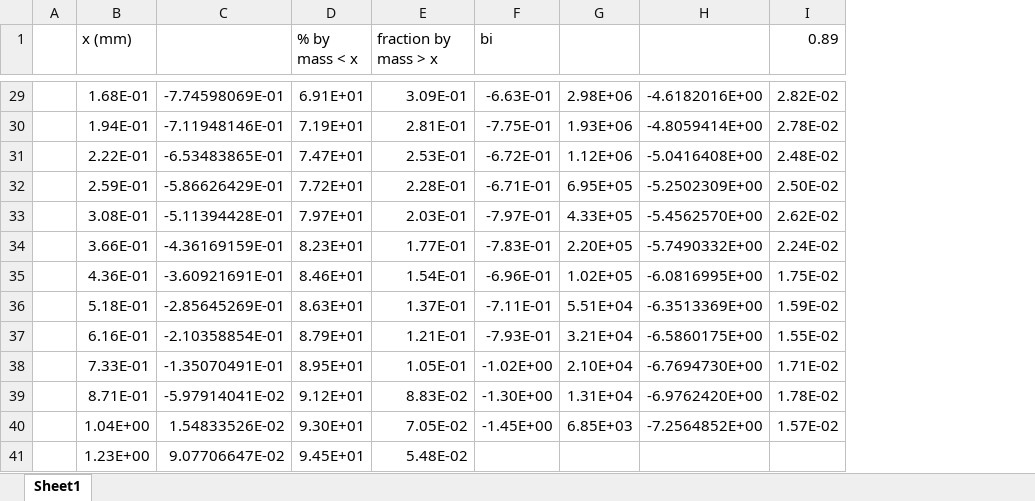
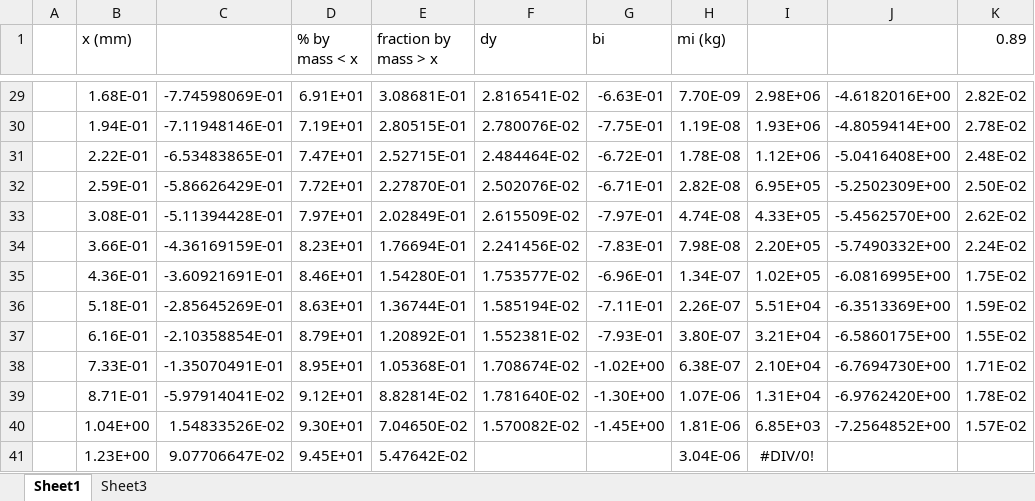
Before and after one commit to pmbremner/LunarEjecta, an Excel workbook: Carrier_fixed_fit.xlsx, sheet Sheet1, drawn as a sheet; only a part is shown, gaps mark what is left out; values as stored, in another font and other column widths than the file's, no borders; charts and pictures not drawn; addresses are those after the commit; the diff covers the shown part only; the diff names each change by its address in the sheet, - before the commit and + after, or states it on an @@ line.

```diff
--- a/Carrier_fixed_fit.xlsx (sheet Sheet1)
+++ b/Carrier_fixed_fit.xlsx (sheet Sheet1)
+sheet tab: Sheet3
+column F (dy), rows 29-40: 2.816541E-02 | 2.780076E-02 | 2.484464E-02 | 2.502076E-02 | 2.615509E-02 | 2.241456E-02 | 1.753577E-02 | 1.585194E-02 | 1.552381E-02 | 1.708674E-02 | 1.781640E-02 | 1.570082E-02
+column H (mi (kg)), rows 29-41: 7.70E-09 | 1.19E-08 | 1.78E-08 | 2.82E-08 | 4.74E-08 | 7.98E-08 | 1.34E-07 | 2.26E-07 | 3.80E-07 | 6.38E-07 | 1.07E-06 | 1.81E-06 | 3.04E-06
-E29 (fraction by mass > x): 3.09E-01
+E29 (fraction by mass > x): 3.08681E-01
-E30 (fraction by mass > x): 2.81E-01
+E30 (fraction by mass > x): 2.80515E-01
-E31 (fraction by mass > x): 2.53E-01
+E31 (fraction by mass > x): 2.52715E-01
-E32 (fraction by mass > x): 2.28E-01
+E32 (fraction by mass > x): 2.27870E-01
-E33 (fraction by mass > x): 2.03E-01
+E33 (fraction by mass > x): 2.02849E-01
-E34 (fraction by mass > x): 1.77E-01
+E34 (fraction by mass > x): 1.76694E-01
-E35 (fraction by mass > x): 1.54E-01
+E35 (fraction by mass > x): 1.54280E-01
-E36 (fraction by mass > x): 1.37E-01
+E36 (fraction by mass > x): 1.36744E-01
-E37 (fraction by mass > x): 1.21E-01
+E37 (fraction by mass > x): 1.20892E-01
-E38 (fraction by mass > x): 1.05E-01
+E38 (fraction by mass > x): 1.05368E-01
-E39 (fraction by mass > x): 8.83E-02
+E39 (fraction by mass > x): 8.82814E-02
-E40 (fraction by mass > x): 7.05E-02
+E40 (fraction by mass > x): 7.04650E-02
-E41 (fraction by mass > x): 5.48E-02
+E41 (fraction by mass > x): 5.47642E-02
-I41: (empty)
+I41: #DIV/0!
```
Also changed, not shown: 27 edited cells elsewhere in this sheet, formulas that keep their value, charts or pictures, 3 other files.
